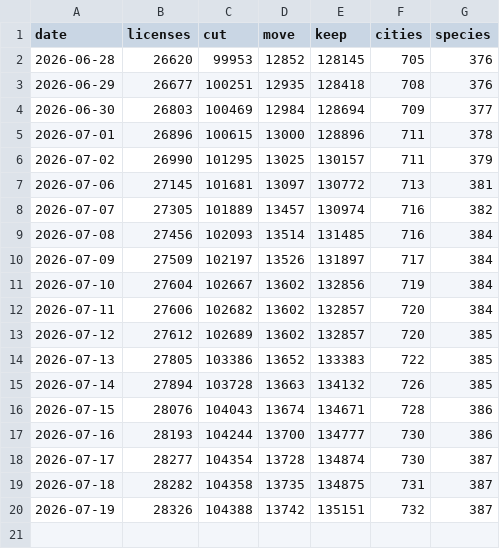
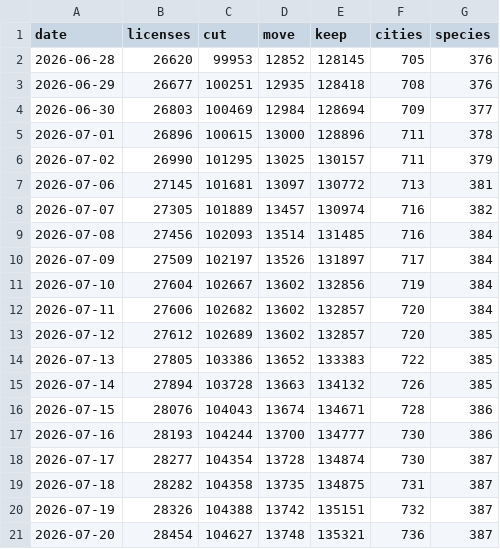
Before and after one commit to agmonr/yeela-license-tracker, a CSV file: statics/reports/trend_data.csv, drawn as a sheet.

```diff
--- a/statics/reports/trend_data.csv
+++ b/statics/reports/trend_data.csv
@@ -20 +20,2 @@ date,licenses,cut,move,keep,cities,species
 2026-07-19,28326,104388,13742,135151,732,387
+2026-07-20,28454,104627,13748,135321,736,387
```
Also changed, not shown: 28 other files.
